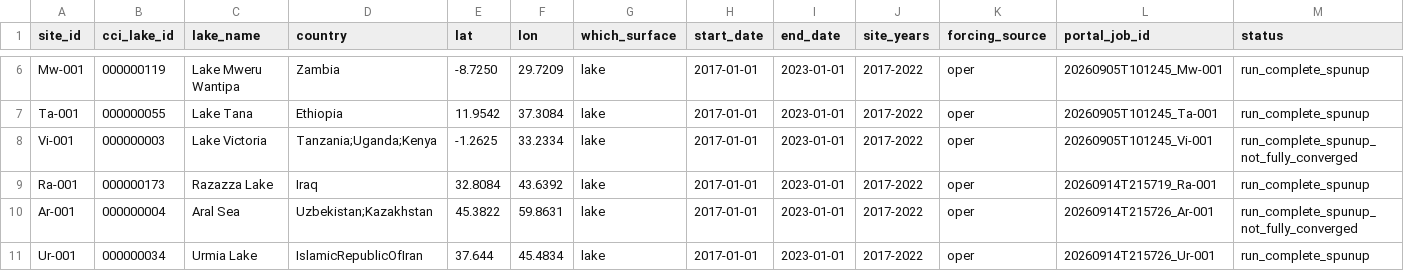
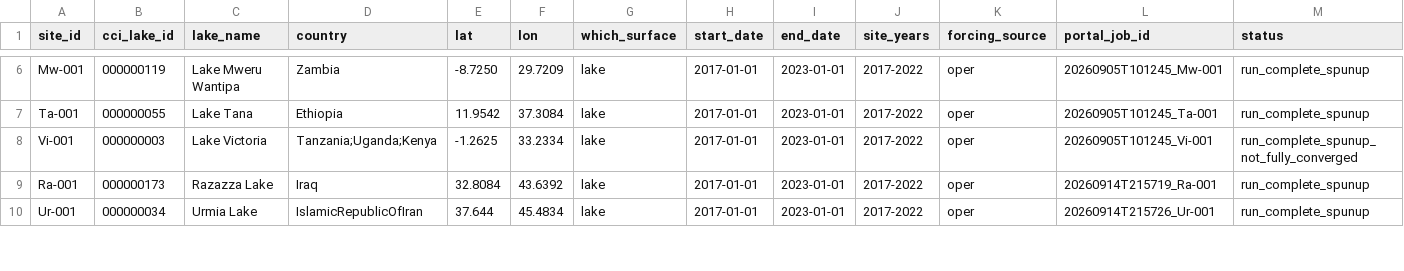
Before and after one commit to gpbalsamo/ifs-lakebench, a CSV file: sites/lakes.csv, drawn as a sheet; only a part is shown, gaps mark what is left out; rows hold the shown columns only; the diff covers the shown part only; the diff names each change by its address in the sheet, - before the commit and + after, or states it on an @@ line.

```diff
--- a/sites/lakes.csv
+++ b/sites/lakes.csv
-row 10: Ar-001 | 000000004 | Aral Sea | Uzbekistan;Kazakhstan | 45.3822 | 59.8631 | lake | 2017-01-01 | 2023-01-01 | 2017-2022 | oper | 20260914T215726_Ar-001 | run_complete_spunup_not_fully_converged
```
Also changed, not shown: 3 edited cells elsewhere in this file, benchmark/dashboards/output_spunup_2017-2022/lake_benchmark_metrics.csv, sites/candidate_lakes.csv, 3 other files.
